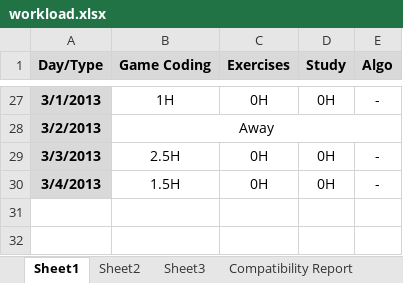
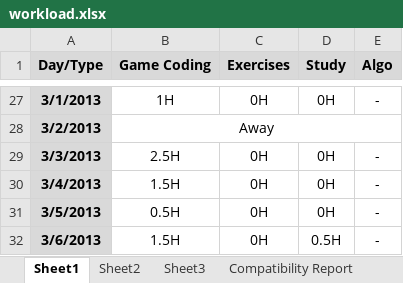
Before and after one commit to BSJThomachot/practice, an Excel workbook: workload.xlsx, sheet Sheet1, drawn as a sheet; only a part is shown, gaps mark what is left out; values as stored, in another font and other column widths than the file's, no borders; the diff names each change by its address in the sheet, - before the commit and + after, or states it on an @@ line.

Commit message:
commiting workload

```diff
--- a/workload.xlsx (sheet Sheet1)
+++ b/workload.xlsx (sheet Sheet1)
+row 31: 3/5/2013 | 0.5H | 0H | 0H | -
+row 32: 3/6/2013 | 1.5H | 0H | 0.5H | -
```
